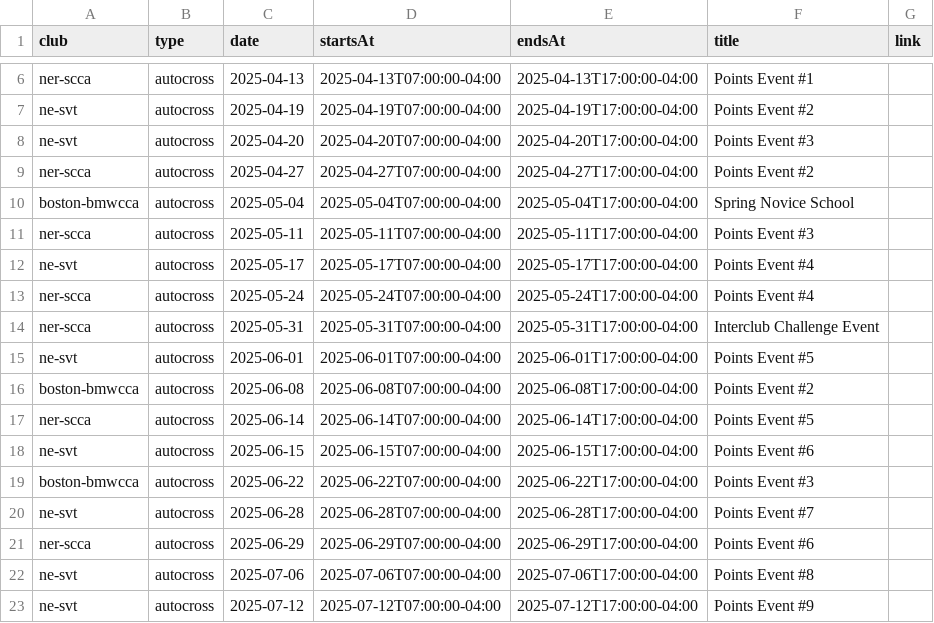
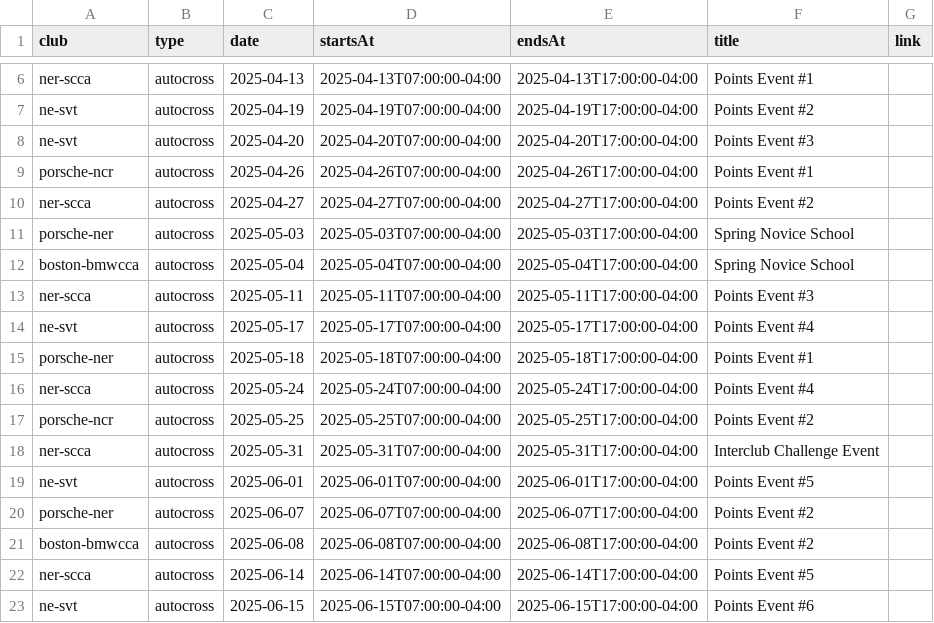
Before and after one commit to rfield91/projectdevens.com, a TSV file: src/db/data/events.tsv, drawn as a sheet; only a part is shown, gaps mark what is left out; the shorter side is filled out with more unchanged rows; the diff covers the shown part only; the diff names each change by its address in the sheet, - before the commit and + after, or states it on an @@ line.

```diff
--- a/src/db/data/events.tsv
+++ b/src/db/data/events.tsv
+row 9: porsche-ncr | autocross | 2025-04-26 | 2025-04-26T07:00:00-04:00 | 2025-04-26T17:00:00-04:00 | Points Event #1
+row 11: porsche-ner | autocross | 2025-05-03 | 2025-05-03T07:00:00-04:00 | 2025-05-03T17:00:00-04:00 | Spring Novice School
+row 15: porsche-ner | autocross | 2025-05-18 | 2025-05-18T07:00:00-04:00 | 2025-05-18T17:00:00-04:00 | Points Event #1
+row 17: porsche-ncr | autocross | 2025-05-25 | 2025-05-25T07:00:00-04:00 | 2025-05-25T17:00:00-04:00 | Points Event #2
+row 20: porsche-ner | autocross | 2025-06-07 | 2025-06-07T07:00:00-04:00 | 2025-06-07T17:00:00-04:00 | Points Event #2
```
Also changed, not shown: 8 added rows elsewhere in this file, 5 other files.
